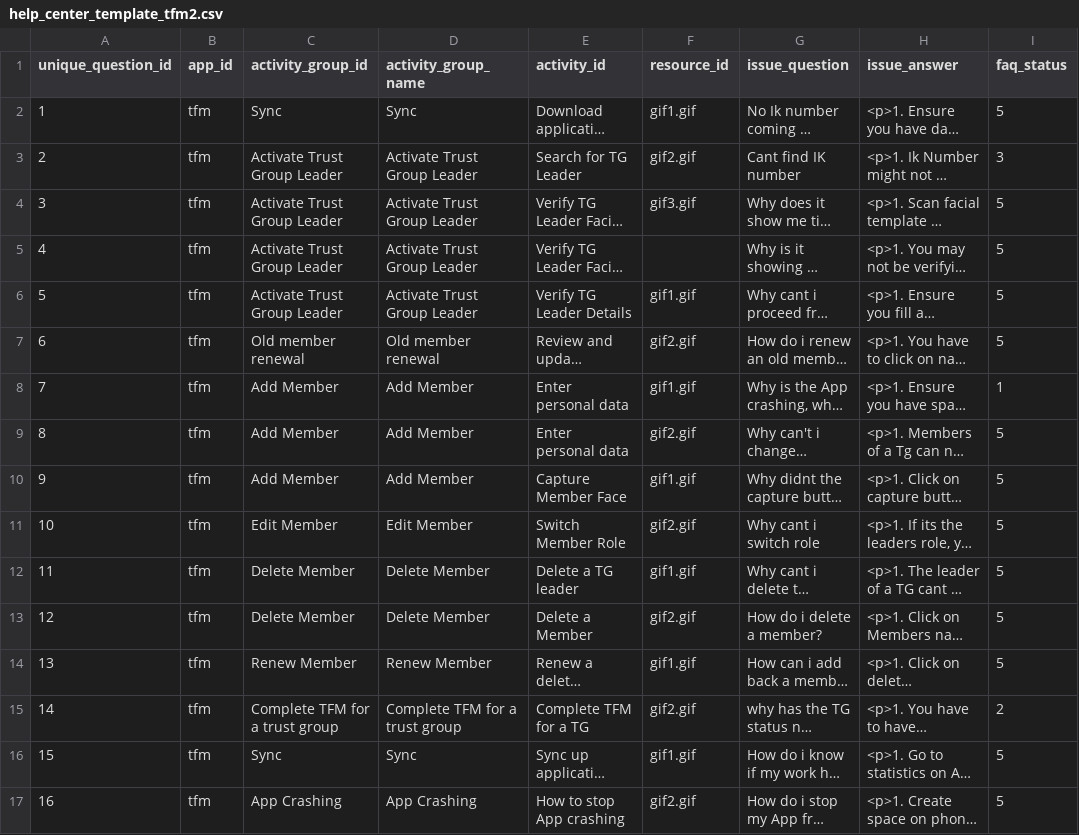
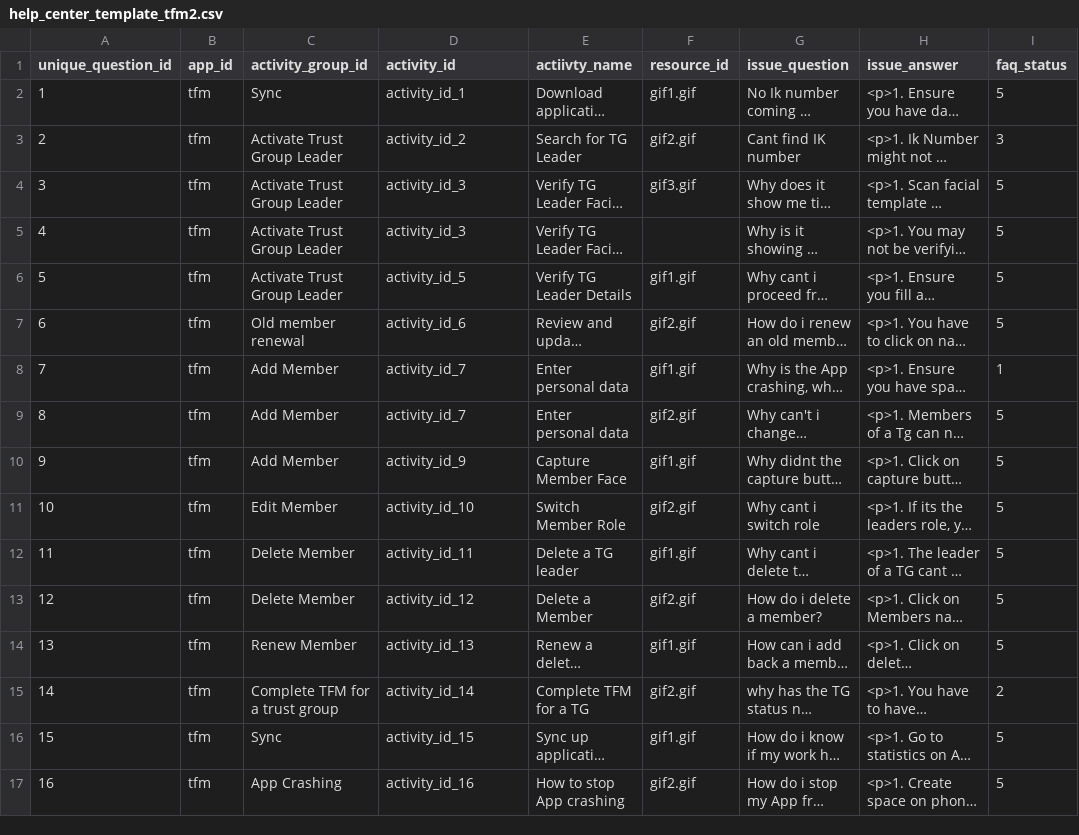
Before and after one commit to BabbanGonaDev/help-center, a CSV file: app/src/main/assets/help_center_template_tfm2.csv, drawn as a sheet; long unchanged cells end in …; the diff names each change by its address in the sheet, - before the commit and + after, or states it on an @@ line.

Commit message:
Adjust Table structure (yet to test)

```diff
--- a/app/src/main/assets/help_center_template_tfm2.csv
+++ b/app/src/main/assets/help_center_template_tfm2.csv
-D1: activity_group_name
+D1: activity_id
-E1: activity_id
+E1: actiivty_name
-D2 (activity_id): Sync
+D2 (activity_id): activity_id_1
-D3 (activity_id): Activate Trust Group Leader
+D3 (activity_id): activity_id_2
-D4:D5 (activity_id): Activate Trust Group Leader
+D4:D5 (activity_id): activity_id_3
-D6 (activity_id): Activate Trust Group Leader
+D6 (activity_id): activity_id_5
-D7 (activity_id): Old member renewal
+D7 (activity_id): activity_id_6
-D8:D9 (activity_id): Add Member
+D8:D9 (activity_id): activity_id_7
-D10 (activity_id): Add Member
+D10 (activity_id): activity_id_9
-D11 (activity_id): Edit Member
+D11 (activity_id): activity_id_10
-D12 (activity_id): Delete Member
+D12 (activity_id): activity_id_11
-D13 (activity_id): Delete Member
+D13 (activity_id): activity_id_12
-D14 (activity_id): Renew Member
+D14 (activity_id): activity_id_13
-D15 (activity_id): Complete TFM for a trust group
+D15 (activity_id): activity_id_14
-D16 (activity_id): Sync
+D16 (activity_id): activity_id_15
-D17 (activity_id): App Crashing
+D17 (activity_id): activity_id_16
```
Also changed, not shown: 13 other files.
